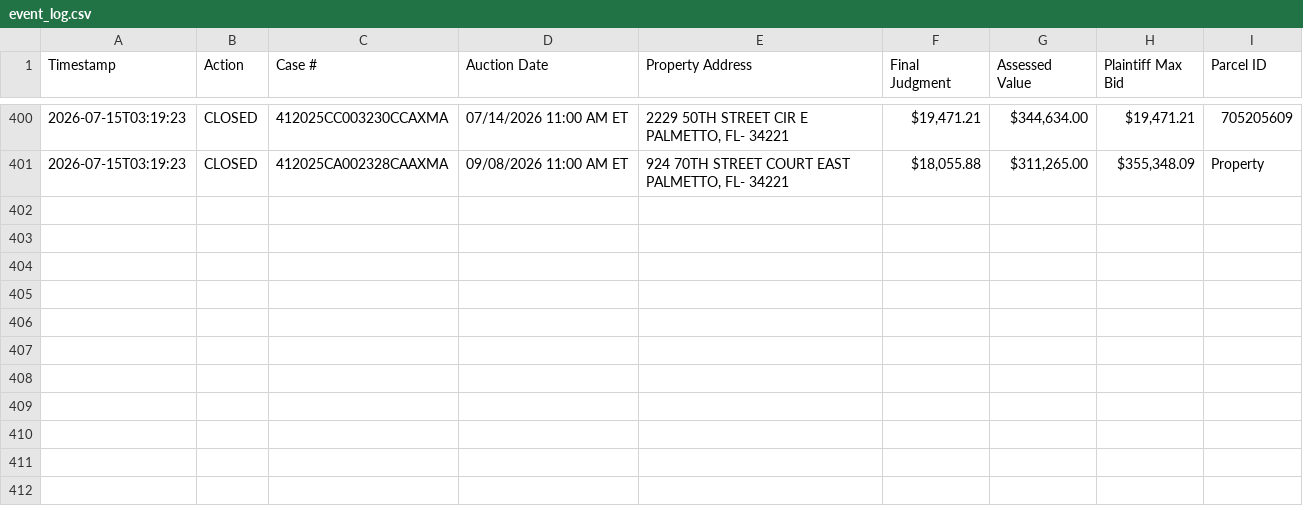
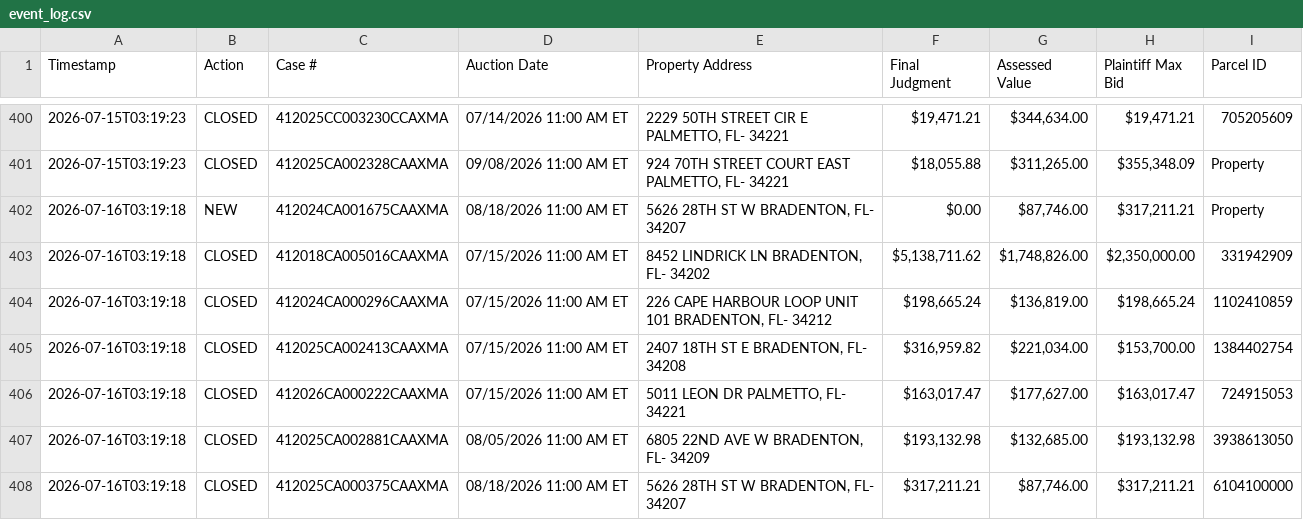
Before and after one commit to figlesias7/realforeclose-manatee, a CSV file: data/event_log.csv, drawn as a sheet; only a part is shown, gaps mark what is left out.

```diff
--- a/data/event_log.csv
+++ b/data/event_log.csv
@@ -401 +401,8 @@ Timestamp,Action,Case #,Auction Date,Property Address,Final Judgment,Assessed Va
 2026-07-15T03:19:23,CLOSED,412025CA002328CAAXMA,09/08/2026 11:00 AM ET,"924 70TH STREET COURT EAST PALMETTO, FL- 34221","$18,055.88","$311,265.00","$355,348.09",Property
+2026-07-16T03:19:18,NEW,412024CA001675CAAXMA,08/18/2026 11:00 AM ET,"5626 28TH ST W BRADENTON, FL- 34207",$0.00,"$87,746.00","$317,211.21",Property
+2026-07-16T03:19:18,CLOSED,412018CA005016CAAXMA,07/15/2026 11:00 AM ET,"8452 LINDRICK LN BRADENTON, FL- 34202","$5,138,711.62","$1,748,826.00","$2,350,000.00",331942909
+2026-07-16T03:19:18,CLOSED,412024CA000296CAAXMA,07/15/2026 11:00 AM ET,"226 CAPE HARBOUR LOOP UNIT 101 BRADENTON, FL- 34212","$198,665.24","$136,819.00","$198,665.24",1102410859
+2026-07-16T03:19:18,CLOSED,412025CA002413CAAXMA,07/15/2026 11:00 AM ET,"2407 18TH ST E BRADENTON, FL- 34208","$316,959.82","$221,034.00","$153,700.00",1384402754
+2026-07-16T03:19:18,CLOSED,412026CA000222CAAXMA,07/15/2026 11:00 AM ET,"5011 LEON DR PALMETTO, FL- 34221","$163,017.47","$177,627.00","$163,017.47",724915053
+2026-07-16T03:19:18,CLOSED,412025CA002881CAAXMA,08/05/2026 11:00 AM ET,"6805 22ND AVE W BRADENTON, FL- 34209","$193,132.98","$132,685.00","$193,132.98",3938613050
+2026-07-16T03:19:18,CLOSED,412025CA000375CAAXMA,08/18/2026 11:00 AM ET,"5626 28TH ST W BRADENTON, FL- 34207","$317,211.21","$87,746.00","$317,211.21",6104100000
```
Also changed, not shown: data/all_seen.csv, 3 other files.
